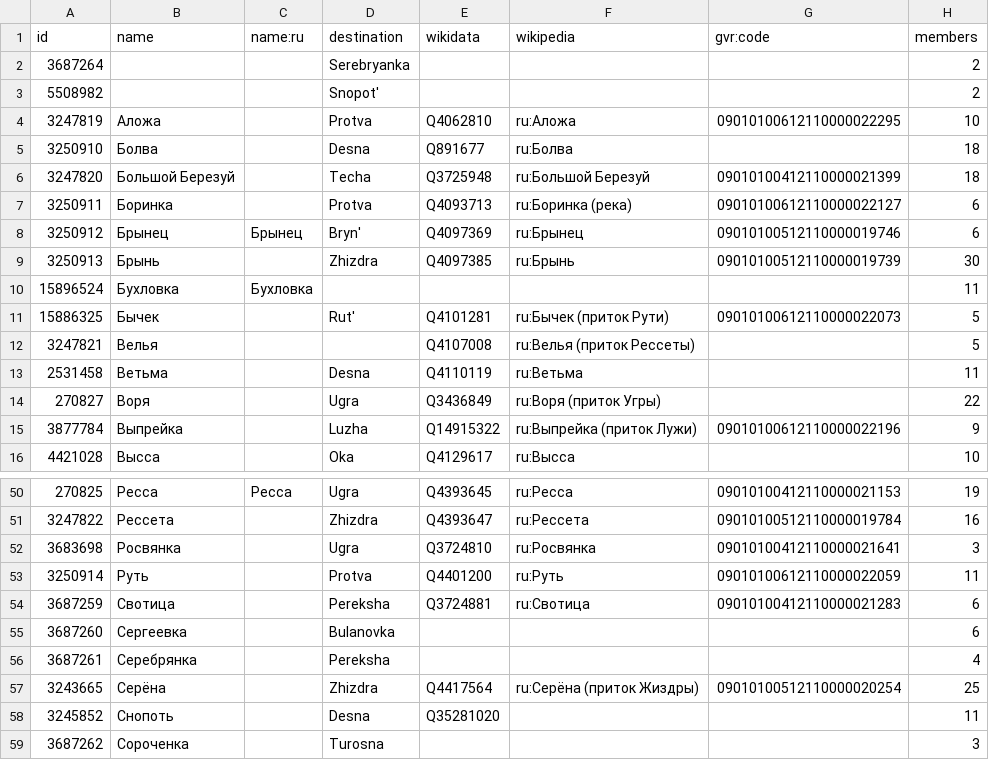
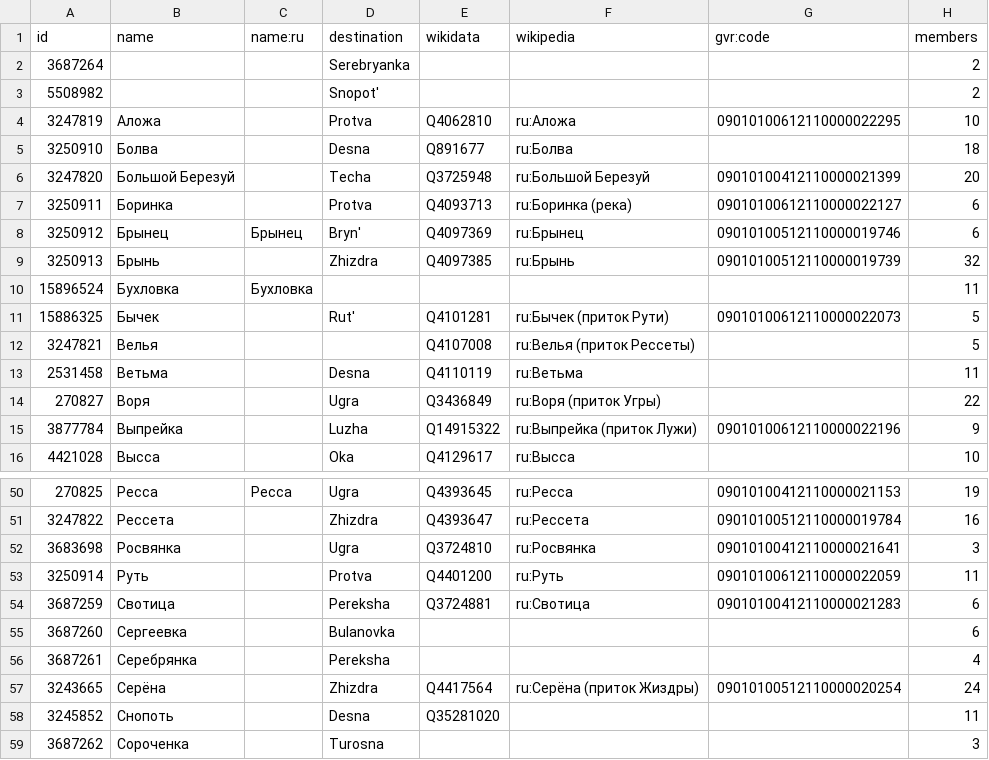
Before and after one commit to sikmir/osm-rivers, a CSV file: kaluga.csv, drawn as a sheet; only a part is shown, gaps mark what is left out.

```diff
--- a/kaluga.csv
+++ b/kaluga.csv
@@ -5,6 +5,6 @@ id,name,name:ru,destination,wikidata,wikipedia,gvr:code,members
 3250910,"Болва",,"Desna","Q891677","ru:Болва",,18
-3247820,"Большой Березуй",,"Techa","Q3725948","ru:Большой Березуй","09010100412110000021399",18
+3247820,"Большой Березуй",,"Techa","Q3725948","ru:Большой Березуй","09010100412110000021399",20
 3250911,"Боринка",,"Protva","Q4093713","ru:Боринка (река)","09010100612110000022127",6
 3250912,"Брынец","Брынец","Bryn'","Q4097369","ru:Брынец","09010100512110000019746",6
-3250913,"Брынь",,"Zhizdra","Q4097385","ru:Брынь","09010100512110000019739",30
+3250913,"Брынь",,"Zhizdra","Q4097385","ru:Брынь","09010100512110000019739",32
 15896524,"Бухловка","Бухловка",,,,,11
@@ -56,3 +56,3 @@ id,name,name:ru,destination,wikidata,wikipedia,gvr:code,members
 3687261,"Серебрянка",,"Pereksha",,,,4
-3243665,"Серёна",,"Zhizdra","Q4417564","ru:Серёна (приток Жиздры)","09010100512110000020254",25
+3243665,"Серёна",,"Zhizdra","Q4417564","ru:Серёна (приток Жиздры)","09010100512110000020254",24
 3245852,"Снопоть",,"Desna","Q35281020",,,11
```
Also changed, not shown: index.csv, komi.csv, 18 other files.
